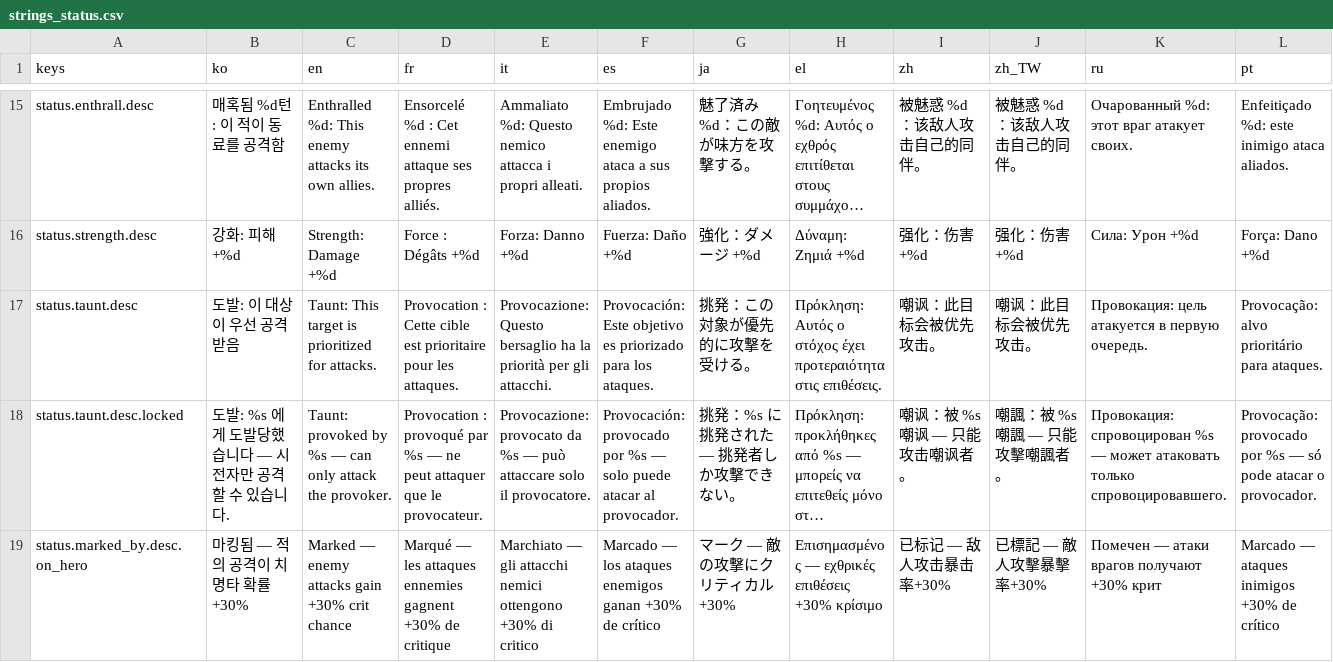
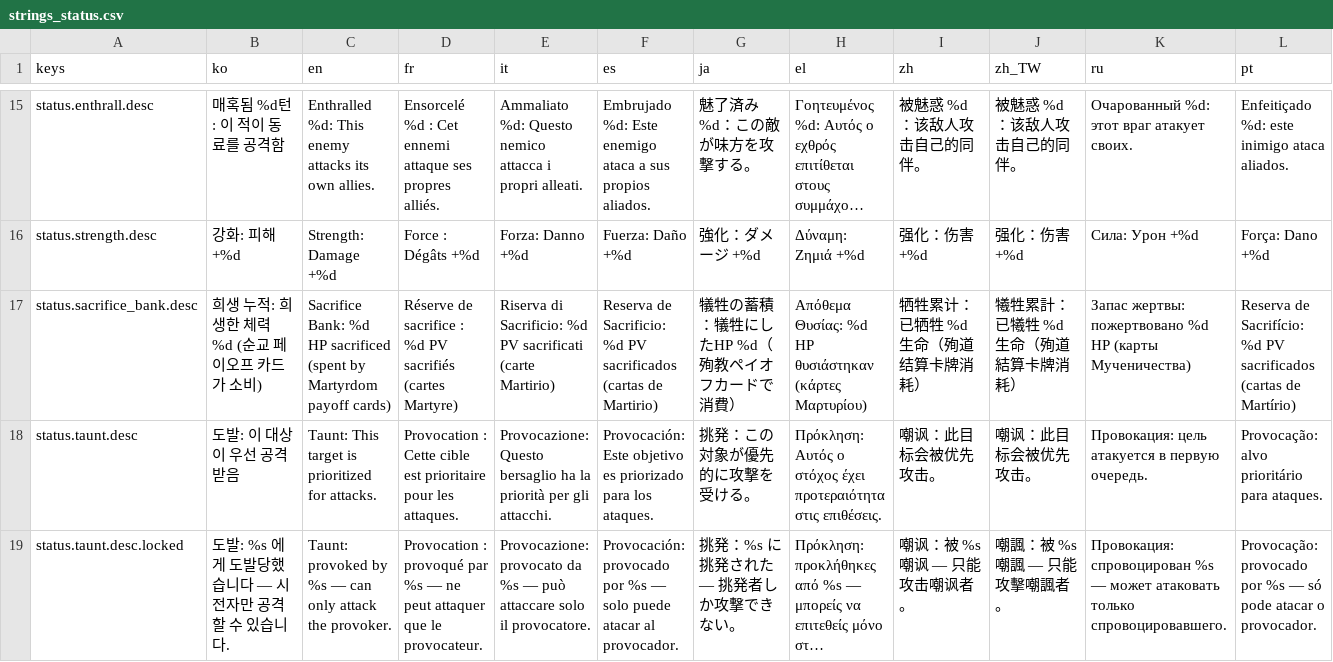
Before and after one commit to l980l/stsl, a CSV file: resources/translations/strings_status.csv, drawn as a sheet; only a part is shown, gaps mark what is left out; the shorter side is filled out with more unchanged rows; long unchanged cells end in …; rows hold the shown columns only; the diff names each change by its address in the sheet, - before the commit and + after, or states it on an @@ line.

```diff
--- a/resources/translations/strings_status.csv
+++ b/resources/translations/strings_status.csv
+row 17: status.sacrifice_bank.desc | 희생 누적: 희생한 체력 %d (순교 페이오프 카드가 소비) | Sacrifice Bank: %d HP sacrificed (spent by Martyrdom payoff cards) | Réserve de sacrifice : %d PV sacrifiés (cartes Martyre) | Riserva di Sacrificio: %d PV sacrificati (carte Martirio) | Reserva de Sacrificio: %d PV sacrificados (cartas de Martirio) | 犠牲の蓄積：犠牲にしたHP %d（殉教ペイオフカードで消費） | Απόθεμα Θυσίας: %d HP θυσιάστηκαν (κάρτες Μαρτυρίου) | 牺牲累计：已牺牲 %d 生命（殉道结算卡牌消耗） | 犧牲累計：已犧牲 %d 生命（殉道結算卡牌消耗） | Запас жертвы: пожертвовано %d HP (карты Мученичества) | Reserva de Sacrifício: %d PV sacrificados (cartas de Martírio)
```
Also changed, not shown: resources/translations/strings_card.csv, 4 other files.
